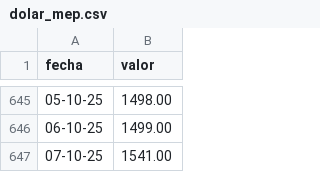
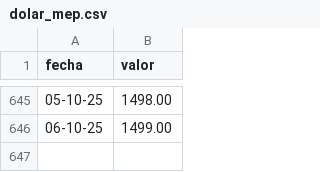
Before and after one commit to Juanlucuenca/daily-scrapper, a CSV file: data/dolar_mep.csv, drawn as a sheet; only a part is shown, gaps mark what is left out.

```diff
--- a/data/dolar_mep.csv
+++ b/data/dolar_mep.csv
@@ -646,2 +646 @@ fecha,valor
 06-10-25,1499.00
-07-10-25,1541.00
```
Also changed, not shown: data/dolar_mayorista.csv, data/uva.csv.
